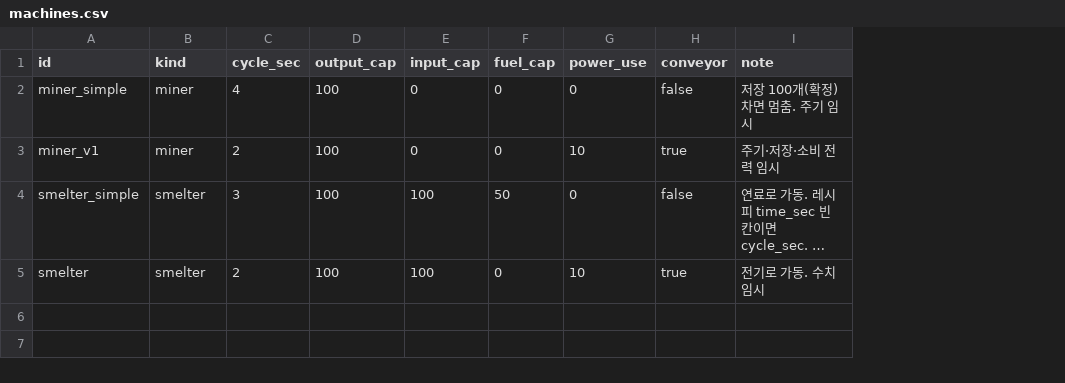
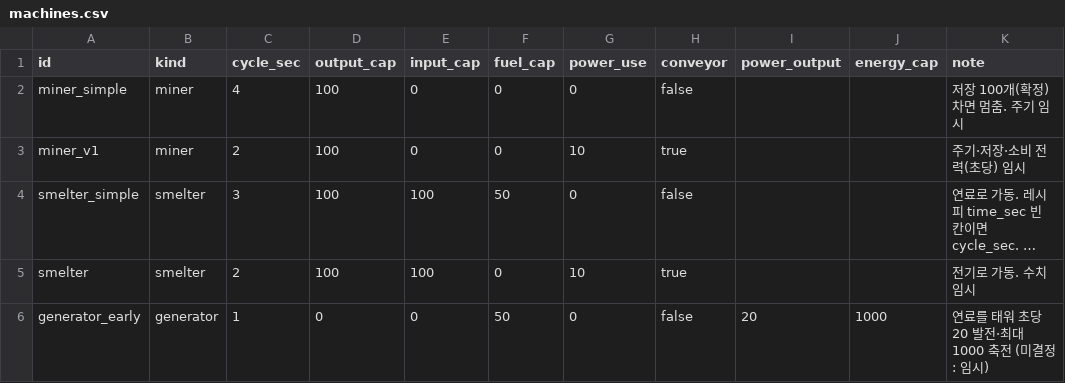
Before and after one commit to Jo-jaehyeon/J3, a CSV file: Data/machines.csv, drawn as a sheet; long unchanged cells end in …; addresses are those after the commit; the diff names each change by its address in the sheet, - before the commit and + after, or states it on an @@ line.

```diff
--- a/Data/machines.csv
+++ b/Data/machines.csv
+column I (power_output), empty
+column J (energy_cap), empty
-K3 (note): 주기·저장·소비 전력 임시
+K3 (note): 주기·저장·소비 전력(초당) 임시
+row 6: generator_early | generator | 1 | 0 | 0 | 50 | 0 | false | 20 | 1000 | 연료를 태워 초당 20 발전·최대 1000 축전 (미결정: 임시)
```
Also changed, not shown: Data/buildings.csv, Data/config.csv, 28 other files.
